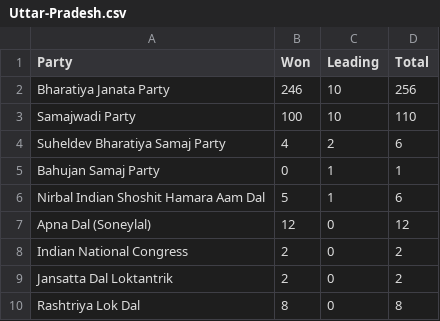
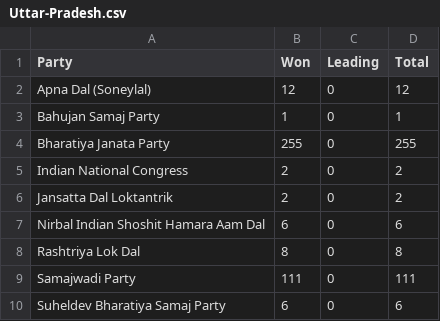
Before and after one commit to ahampriyanshu/experimenting-with-data-science, a CSV file: 2022-state-elections/winners/Uttar-Pradesh.csv, drawn as a sheet; removed rows and columns are numbered as before the commit, all else as after; the diff names each change by its address in the sheet, - before the commit and + after, or states it on an @@ line.

```diff
--- a/2022-state-elections/winners/Uttar-Pradesh.csv
+++ b/2022-state-elections/winners/Uttar-Pradesh.csv
-row 2: Bharatiya Janata Party | 246 | 10 | 256
-row 3: Samajwadi Party | 100 | 10 | 110
-row 4: Suheldev Bharatiya Samaj Party | 4 | 2 | 6
-row 5: Bahujan Samaj Party | 0 | 1 | 1
-row 6: Nirbal Indian Shoshit Hamara Aam Dal | 5 | 1 | 6
+row 3: Bahujan Samaj Party | 1 | 0 | 1
+row 4: Bharatiya Janata Party | 255 | 0 | 255
+row 7: Nirbal Indian Shoshit Hamara Aam Dal | 6 | 0 | 6
+row 9: Samajwadi Party | 111 | 0 | 111
+row 10: Suheldev Bharatiya Samaj Party | 6 | 0 | 6
```
Also changed, not shown: 2022-state-elections/winners/data.csv, 18 other files.
